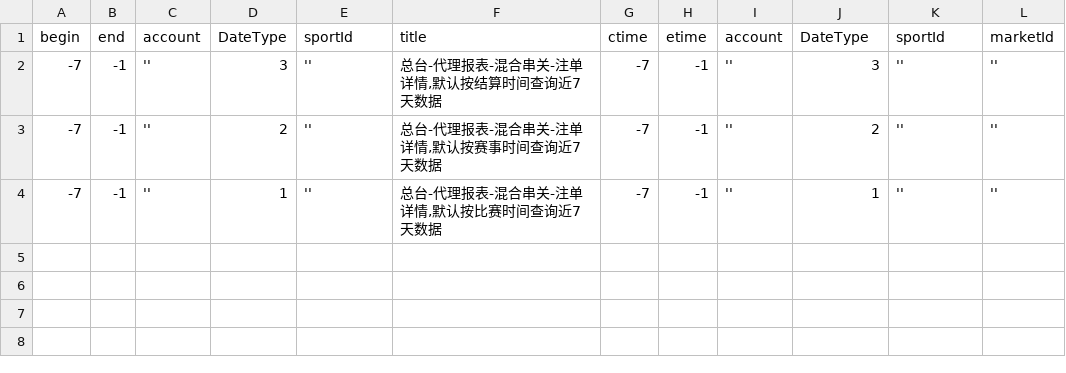
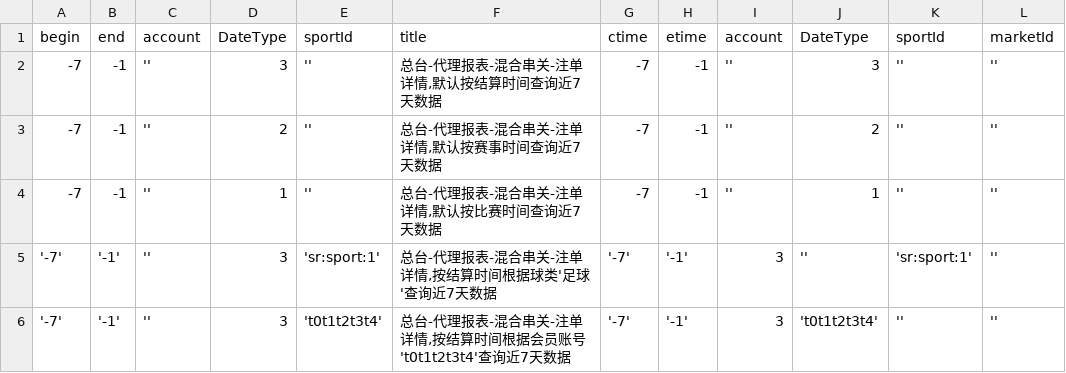
Before and after one commit to HuangChaoYangy/BfLibrary, a CSV file: credit_data_new/AgentReport/multitermReport_d.csv, drawn as a sheet.

Commit message:
报表管理-混合串关-ddt数据驱动-自动化测试代码更新

```diff
--- a/credit_data_new/AgentReport/multitermReport_d.csv
+++ b/credit_data_new/AgentReport/multitermReport_d.csv
@@ -4 +4,3 @@ begin,end,account,DateType,sportId,title,ctime,etime,account,DateType,sportId,ma
 -7,-1,'',1,'',"总台-代理报表-混合串关-注单详情,默认按比赛时间查询近7天数据",-7,-1,'',1,'',''
+'-7','-1','',3,'sr:sport:1',"总台-代理报表-混合串关-注单详情,按结算时间根据球类'足球'查询近7天数据",'-7','-1',3,'','sr:sport:1',''
+'-7','-1','',3,'t0t1t2t3t4',"总台-代理报表-混合串关-注单详情,按结算时间根据会员账号't0t1t2t3t4'查询近7天数据",'-7','-1',3,'t0t1t2t3t4','',''
```
Also changed, not shown: 3 other files.
